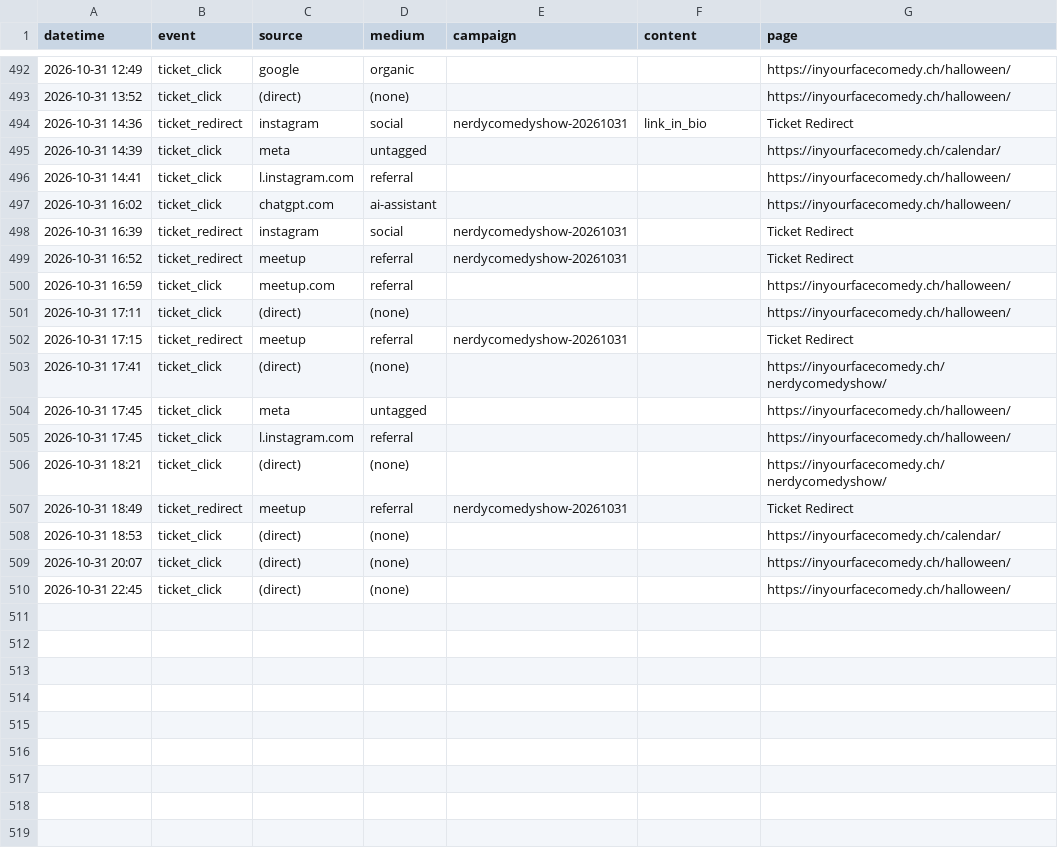
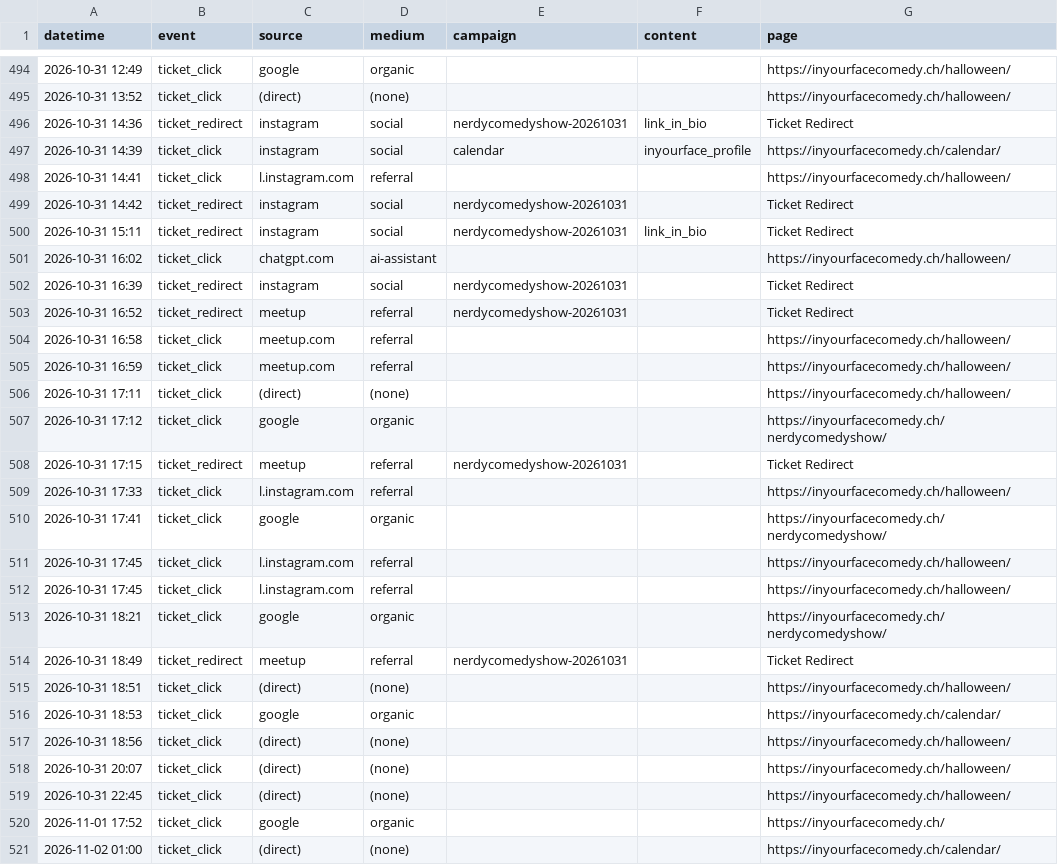
Before and after one commit to harryf/inyourfacecomedy, a CSV file: assets/reports/nerdycomedyshow.csv, drawn as a sheet; only a part is shown, gaps mark what is left out; the diff covers the shown part only.

```diff
--- a/assets/reports/nerdycomedyshow.csv
+++ b/assets/reports/nerdycomedyshow.csv
@@ -494,4 +496,6 @@ datetime,event,source,medium,campaign,content,page
 2026-10-31 14:36,ticket_redirect,instagram,social,nerdycomedyshow-20261031,link_in_bio,Ticket Redirect
-2026-10-31 14:39,ticket_click,meta,untagged,,,https://inyourfacecomedy.ch/calendar/
+2026-10-31 14:39,ticket_click,instagram,social,calendar,inyourface_profile,https://inyourfacecomedy.ch/calendar/
 2026-10-31 14:41,ticket_click,l.instagram.com,referral,,,https://inyourfacecomedy.ch/halloween/
+2026-10-31 14:42,ticket_redirect,instagram,social,nerdycomedyshow-20261031,,Ticket Redirect
+2026-10-31 15:11,ticket_redirect,instagram,social,nerdycomedyshow-20261031,link_in_bio,Ticket Redirect
 2026-10-31 16:02,ticket_click,chatgpt.com,ai-assistant,,,https://inyourfacecomedy.ch/halloween/
@@ -499,12 +503,19 @@ datetime,event,source,medium,campaign,content,page
 2026-10-31 16:52,ticket_redirect,meetup,referral,nerdycomedyshow-20261031,,Ticket Redirect
+2026-10-31 16:58,ticket_click,meetup.com,referral,,,https://inyourfacecomedy.ch/halloween/
 2026-10-31 16:59,ticket_click,meetup.com,referral,,,https://inyourfacecomedy.ch/halloween/
 2026-10-31 17:11,ticket_click,(direct),(none),,,https://inyourfacecomedy.ch/halloween/
+2026-10-31 17:12,ticket_click,google,organic,,,https://inyourfacecomedy.ch/nerdycomedyshow/
 2026-10-31 17:15,ticket_redirect,meetup,referral,nerdycomedyshow-20261031,,Ticket Redirect
-2026-10-31 17:41,ticket_click,(direct),(none),,,https://inyourfacecomedy.ch/nerdycomedyshow/
-2026-10-31 17:45,ticket_click,meta,untagged,,,https://inyourfacecomedy.ch/halloween/
+2026-10-31 17:33,ticket_click,l.instagram.com,referral,,,https://inyourfacecomedy.ch/halloween/
+2026-10-31 17:41,ticket_click,google,organic,,,https://inyourfacecomedy.ch/nerdycomedyshow/
 2026-10-31 17:45,ticket_click,l.instagram.com,referral,,,https://inyourfacecomedy.ch/halloween/
-2026-10-31 18:21,ticket_click,(direct),(none),,,https://inyourfacecomedy.ch/nerdycomedyshow/
+2026-10-31 17:45,ticket_click,l.instagram.com,referral,,,https://inyourfacecomedy.ch/halloween/
+2026-10-31 18:21,ticket_click,google,organic,,,https://inyourfacecomedy.ch/nerdycomedyshow/
 2026-10-31 18:49,ticket_redirect,meetup,referral,nerdycomedyshow-20261031,,Ticket Redirect
-2026-10-31 18:53,ticket_click,(direct),(none),,,https://inyourfacecomedy.ch/calendar/
+2026-10-31 18:51,ticket_click,(direct),(none),,,https://inyourfacecomedy.ch/halloween/
+2026-10-31 18:53,ticket_click,google,organic,,,https://inyourfacecomedy.ch/calendar/
+2026-10-31 18:56,ticket_click,(direct),(none),,,https://inyourfacecomedy.ch/halloween/
 2026-10-31 20:07,ticket_click,(direct),(none),,,https://inyourfacecomedy.ch/halloween/
 2026-10-31 22:45,ticket_click,(direct),(none),,,https://inyourfacecomedy.ch/halloween/
+2026-11-01 17:52,ticket_click,google,organic,,,https://inyourfacecomedy.ch/
+2026-11-02 01:00,ticket_click,(direct),(none),,,https://inyourfacecomedy.ch/calendar/
```
Also changed, not shown: 2 added rows and 5 edited cells elsewhere in this file, assets/reports/comedybrew.csv, assets/reports/jackpotcomedy.csv, 18 other files.
